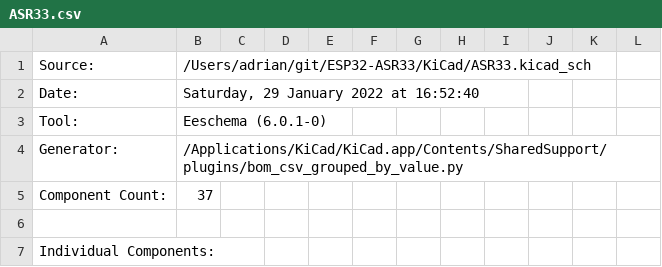
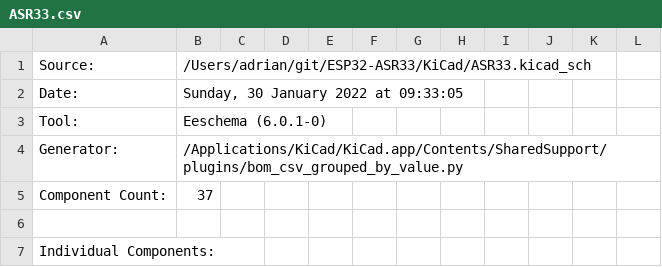
Before and after one commit to revk/ESP32-ASR33, a CSV file: KiCad/ASR33.csv, drawn as a sheet; only a part is shown.

```diff
--- a/KiCad/ASR33.csv
+++ b/KiCad/ASR33.csv
@@ -1,3 +1,3 @@
 "Source:","/Users/adrian/git/ESP32-ASR33/KiCad/ASR33.kicad_sch"
-"Date:","Saturday, 29 January 2022 at 16:52:40"
+"Date:","Sunday, 30 January 2022 at 09:33:05"
 "Tool:","Eeschema (6.0.1-0)"
```
Also changed, not shown: 24 other files.
